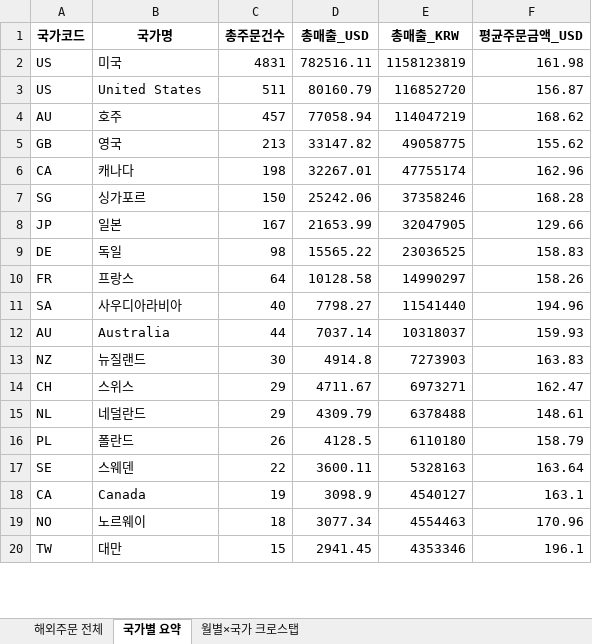
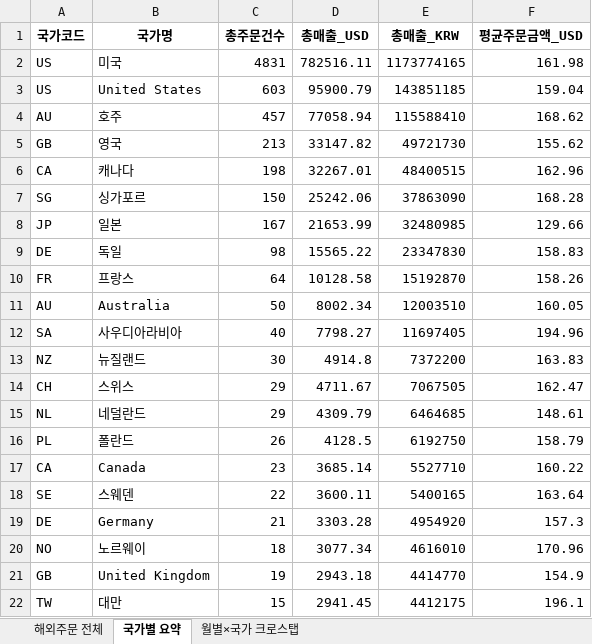
Before and after one commit to awakebydamonlee-create/sales-dashboard, an Excel workbook: 해외배송국가_DB.xlsx, sheet 국가별 요약, drawn as a sheet; only a part is shown; values as stored, in another font and other column widths than the file's, no borders; removed rows and columns are numbered as before the commit, all else as after; the diff covers the shown part only; the diff names each change by its address in the sheet, - before the commit and + after, or states it on an @@ line.

```diff
--- a/해외배송국가_DB.xlsx (sheet 국가별 요약)
+++ b/해외배송국가_DB.xlsx (sheet 국가별 요약)
-E2 (총매출_KRW): 1158123819
+E2 (총매출_KRW): 1173774165
-C3 (총주문건수): 511
+C3 (총주문건수): 603
-D3 (총매출_USD): 80160.79
+D3 (총매출_USD): 95900.79
-E3 (총매출_KRW): 116852720
+E3 (총매출_KRW): 143851185
-F3 (평균주문금액_USD): 156.87
+F3 (평균주문금액_USD): 159.04
-E4 (총매출_KRW): 114047219
+E4 (총매출_KRW): 115588410
-E5 (총매출_KRW): 49058775
+E5 (총매출_KRW): 49721730
-E6 (총매출_KRW): 47755174
+E6 (총매출_KRW): 48400515
-E7 (총매출_KRW): 37358246
+E7 (총매출_KRW): 37863090
-E8 (총매출_KRW): 32047905
+E8 (총매출_KRW): 32480985
-E9 (총매출_KRW): 23036525
+E9 (총매출_KRW): 23347830
-E10 (총매출_KRW): 14990297
+E10 (총매출_KRW): 15192870
-row 11: SA | 사우디아라비아 | 40 | 7798.27 | 11541440 | 194.96
-C11 (총주문건수): 44
+C11 (총주문건수): 50
-D11 (총매출_USD): 7037.14
+D11 (총매출_USD): 8002.34
-E11 (총매출_KRW): 10318037
+E11 (총매출_KRW): 12003510
-F11 (평균주문금액_USD): 159.93
+F11 (평균주문금액_USD): 160.05
+row 12: SA | 사우디아라비아 | 40 | 7798.27 | 11697405 | 194.96
-E13 (총매출_KRW): 7273903
+E13 (총매출_KRW): 7372200
-E14 (총매출_KRW): 6973271
+E14 (총매출_KRW): 7067505
-E15 (총매출_KRW): 6378488
+E15 (총매출_KRW): 6464685
-E16 (총매출_KRW): 6110180
+E16 (총매출_KRW): 6192750
-row 17: SE | 스웨덴 | 22 | 3600.11 | 5328163 | 163.64
-C17 (총주문건수): 19
+C17 (총주문건수): 23
-D17 (총매출_USD): 3098.9
+D17 (총매출_USD): 3685.14
-E17 (총매출_KRW): 4540127
+E17 (총매출_KRW): 5527710
-F17 (평균주문금액_USD): 163.1
+F17 (평균주문금액_USD): 160.22
+row 18: SE | 스웨덴 | 22 | 3600.11 | 5400165 | 163.64
+row 19: DE | Germany | 21 | 3303.28 | 4954920 | 157.3
-E20 (총매출_KRW): 4554463
+E20 (총매출_KRW): 4616010
+row 21: GB | United Kingdom | 19 | 2943.18 | 4414770 | 154.9
-E22 (총매출_KRW): 4353346
+E22 (총매출_KRW): 4412175
```
Also changed, not shown: 15 added rows, 11 removed rows and 78 edited cells elsewhere in this sheet, sheet 해외주문 전체, sheet 월별×국가 크로스탭, 9 other files.
